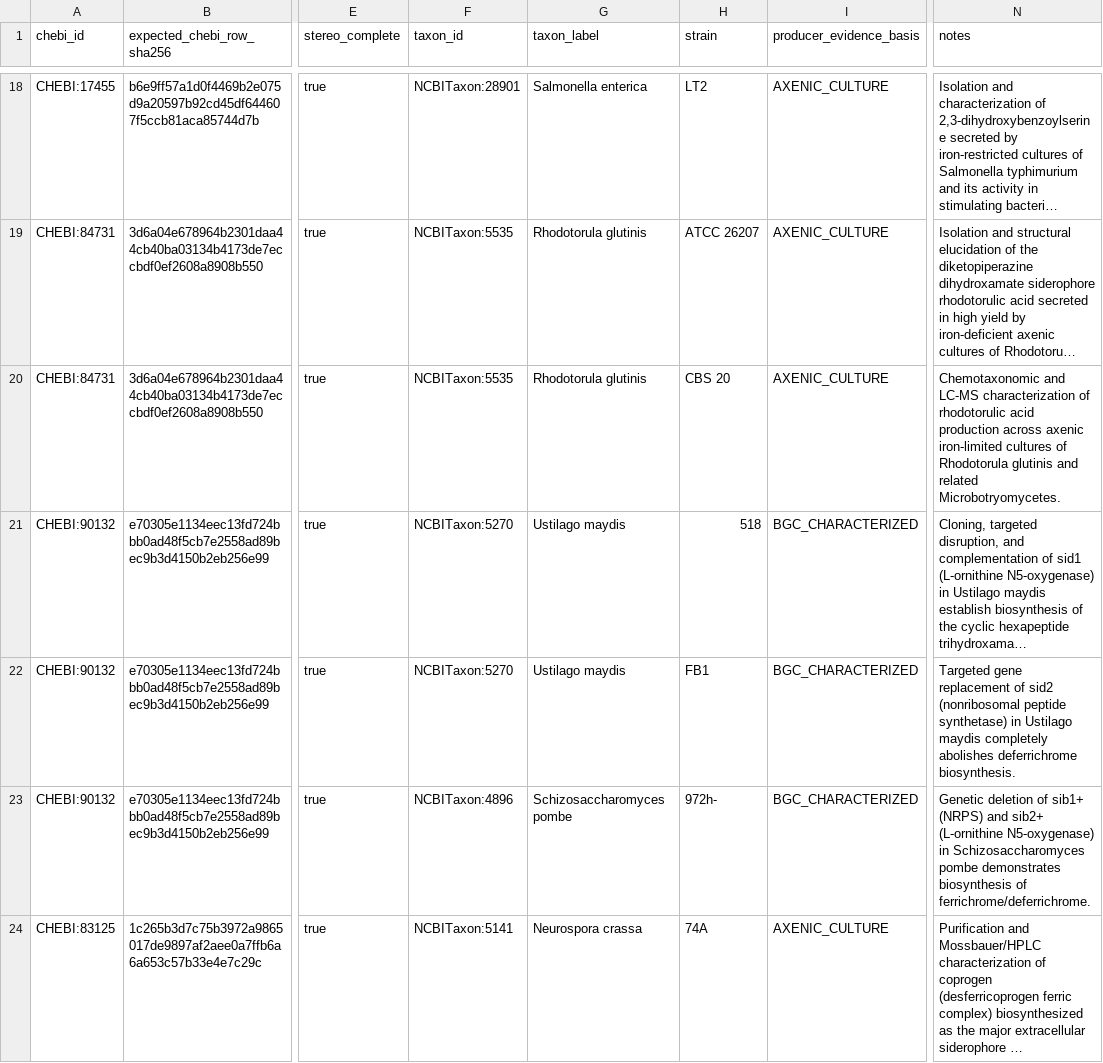
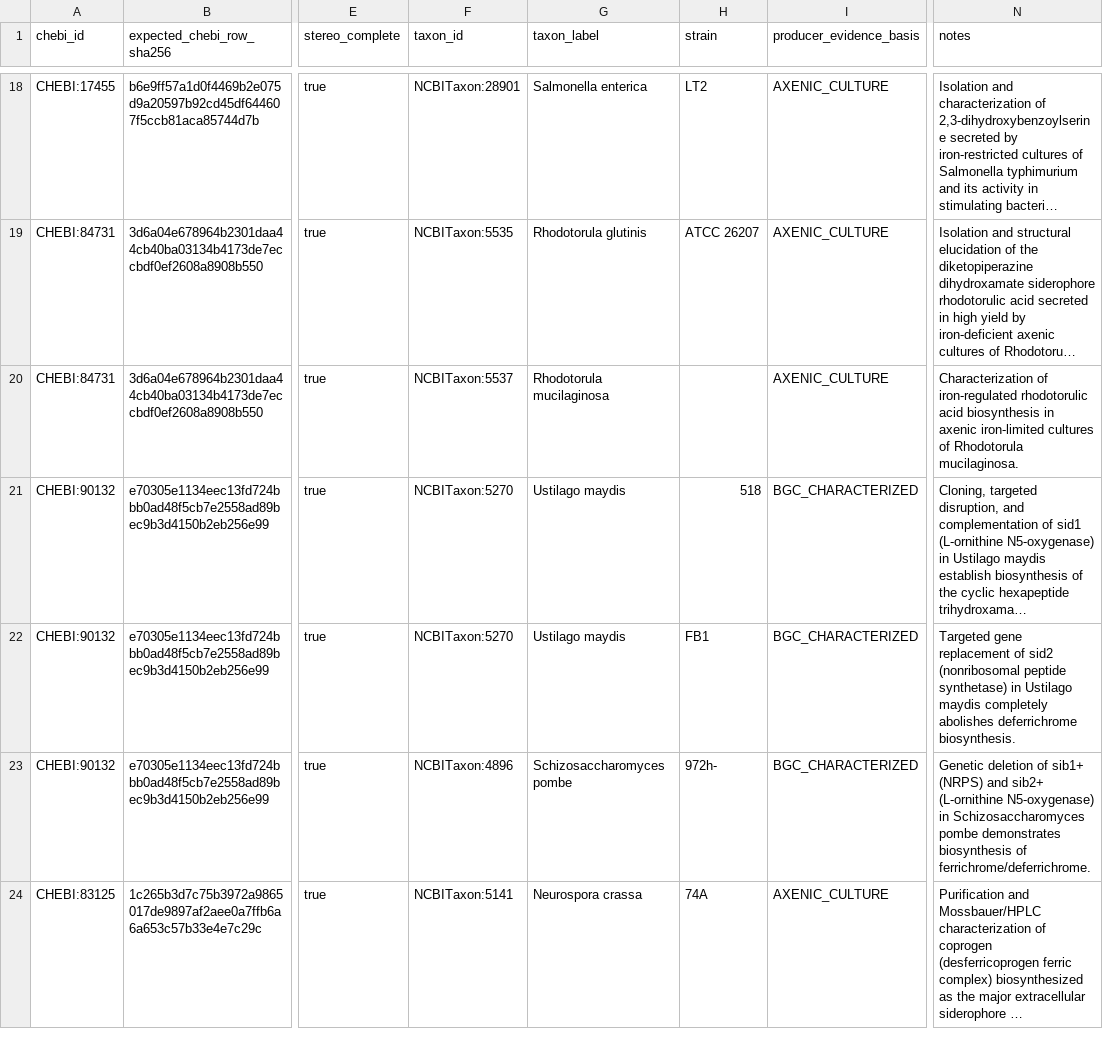
Before and after one commit to CultureBotAI/NaturalProductMech, a TSV file: curation/curated_compounds.tsv, drawn as a sheet; only a part is shown, gaps mark what is left out; long unchanged cells end in …; the diff covers the shown part only; the diff names each change by its address in the sheet, - before the commit and + after, or states it on an @@ line.

Commit message:
fix(curation): resolve PR #1062 review findings (#1063, #1064, #1065, #1066)

```diff
--- a/curation/curated_compounds.tsv
+++ b/curation/curated_compounds.tsv
-F20 (taxon_id): NCBITaxon:5535
+F20 (taxon_id): NCBITaxon:5537
-G20 (taxon_label): Rhodotorula glutinis
+G20 (taxon_label): Rhodotorula mucilaginosa
-H20 (strain): CBS 20
+H20 (strain): (empty)
-N20 (notes): Chemotaxonomic and LC-MS characterization of rhodotorulic acid production across axenic iron-limited cultures of Rhodotorula glutinis and related Microbotryomycetes.
+N20 (notes): Characterization of iron-regulated rhodotorulic acid biosynthesis in axenic iron-limited cultures of Rhodotorula mucilaginosa.
```
Also changed, not shown: 16 edited cells elsewhere in this file, 14 other files.
